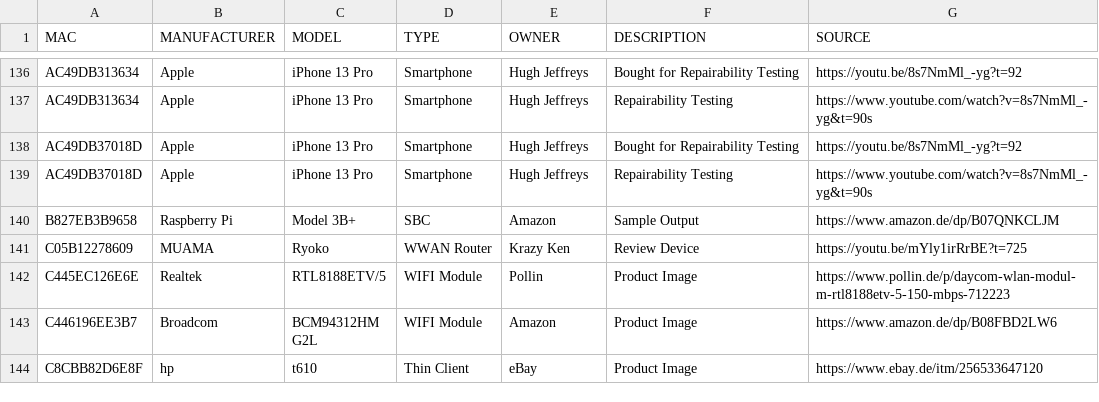
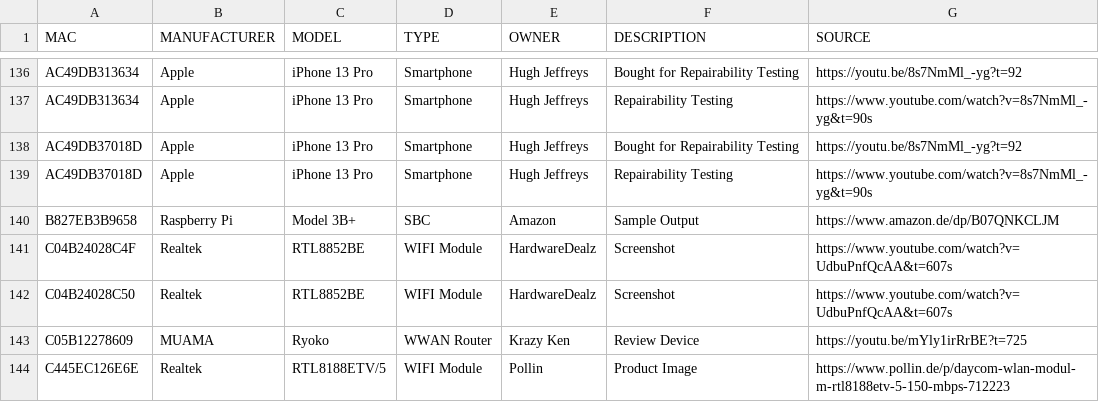
Before and after one commit to greyhat-academy/lists.d, a TSV file: mac.devices.list.tsv, drawn as a sheet; only a part is shown, gaps mark what is left out; the shorter side is filled out with more unchanged rows; the diff names each change by its address in the sheet, - before the commit and + after, or states it on an @@ line.

Commit message:
Added RTL8852BE to mac.devices.list.tsv
Signed-off-by: kkarhan <kevin@karhan.guru>

```diff
--- a/mac.devices.list.tsv
+++ b/mac.devices.list.tsv
+row 141: C04B24028C4F | Realtek | RTL8852BE | WIFI Module | HardwareDealz | Screenshot | https://www.youtube.com/watch?v=UdbuPnfQcAA&t=607s
+row 142: C04B24028C50 | Realtek | RTL8852BE | WIFI Module | HardwareDealz | Screenshot | https://www.youtube.com/watch?v=UdbuPnfQcAA&t=607s
```
